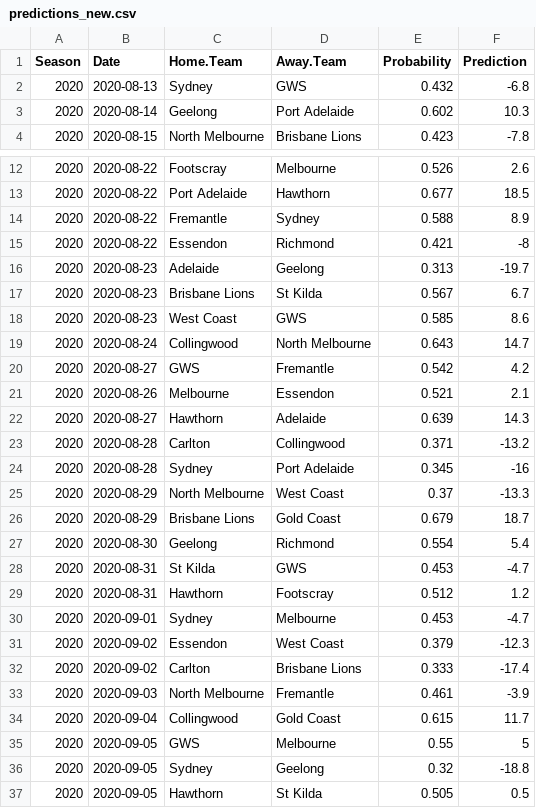
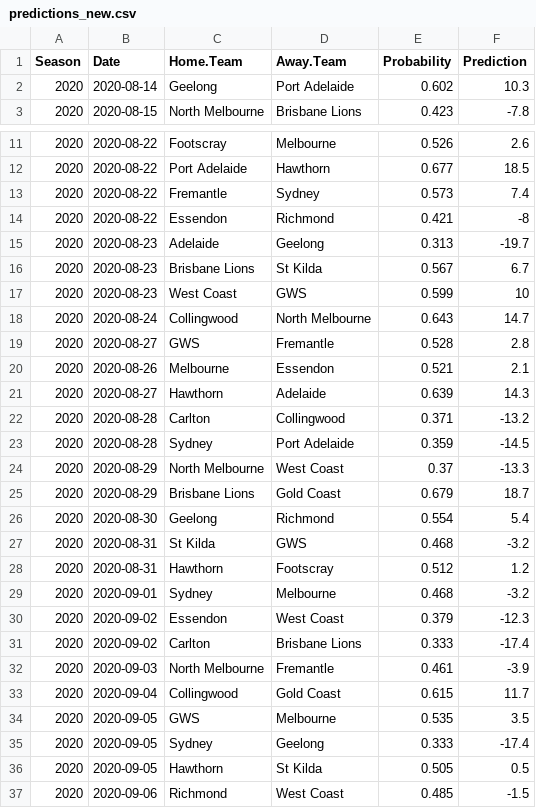
Before and after one commit to jimmyday12/plussixoneblog, a CSV file: data_files/raw-data/predictions_new.csv, drawn as a sheet; only a part is shown, gaps mark what is left out; the shorter side is filled out with more unchanged rows; the diff covers the shown part only.

```diff
--- a/data_files/raw-data/predictions_new.csv
+++ b/data_files/raw-data/predictions_new.csv
@@ -1,3 +1,2 @@
 Season,Date,Home.Team,Away.Team,Probability,Prediction
-2020,2020-08-13,Sydney,GWS,0.432,-6.8
 2020,2020-08-14,Geelong,Port Adelaide,0.602,10.3
@@ -13,3 +12,3 @@ Season,Date,Home.Team,Away.Team,Probability,Prediction
 2020,2020-08-22,Port Adelaide,Hawthorn,0.677,18.5
-2020,2020-08-22,Fremantle,Sydney,0.588,8.9
+2020,2020-08-22,Fremantle,Sydney,0.573,7.4
 2020,2020-08-22,Essendon,Richmond,0.421,-8
@@ -17,5 +16,5 @@ Season,Date,Home.Team,Away.Team,Probability,Prediction
 2020,2020-08-23,Brisbane Lions,St Kilda,0.567,6.7
-2020,2020-08-23,West Coast,GWS,0.585,8.6
+2020,2020-08-23,West Coast,GWS,0.599,10
 2020,2020-08-24,Collingwood,North Melbourne,0.643,14.7
-2020,2020-08-27,GWS,Fremantle,0.542,4.2
+2020,2020-08-27,GWS,Fremantle,0.528,2.8
 2020,2020-08-26,Melbourne,Essendon,0.521,2.1
@@ -23,3 +22,3 @@ Season,Date,Home.Team,Away.Team,Probability,Prediction
 2020,2020-08-28,Carlton,Collingwood,0.371,-13.2
-2020,2020-08-28,Sydney,Port Adelaide,0.345,-16
+2020,2020-08-28,Sydney,Port Adelaide,0.359,-14.5
 2020,2020-08-29,North Melbourne,West Coast,0.37,-13.3
@@ -27,5 +26,5 @@ Season,Date,Home.Team,Away.Team,Probability,Prediction
 2020,2020-08-30,Geelong,Richmond,0.554,5.4
-2020,2020-08-31,St Kilda,GWS,0.453,-4.7
+2020,2020-08-31,St Kilda,GWS,0.468,-3.2
 2020,2020-08-31,Hawthorn,Footscray,0.512,1.2
-2020,2020-09-01,Sydney,Melbourne,0.453,-4.7
+2020,2020-09-01,Sydney,Melbourne,0.468,-3.2
 2020,2020-09-02,Essendon,West Coast,0.379,-12.3
@@ -34,4 +33,4 @@ Season,Date,Home.Team,Away.Team,Probability,Prediction
 2020,2020-09-04,Collingwood,Gold Coast,0.615,11.7
-2020,2020-09-05,GWS,Melbourne,0.55,5
-2020,2020-09-05,Sydney,Geelong,0.32,-18.8
+2020,2020-09-05,GWS,Melbourne,0.535,3.5
+2020,2020-09-05,Sydney,Geelong,0.333,-17.4
 2020,2020-09-05,Hawthorn,St Kilda,0.505,0.5
```
Also changed, not shown: 8 edited cells elsewhere in this file, data_files/raw-data/AFLM_sims_summary.csv, data_files/raw-data/predictions.csv, 32 other files.
